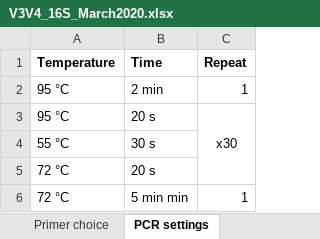
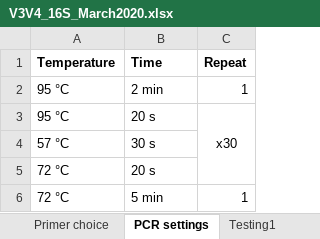
Before and after one commit to emmastrand/EmmaStrand_Notebook, an Excel workbook: Lab-work/V3V4_16S_March2020.xlsx, sheet PCR settings, drawn as a sheet; values as stored, in another font and other column widths than the file's, no borders; the diff names each change by its address in the sheet, - before the commit and + after, or states it on an @@ line.

```diff
--- a/Lab-work/V3V4_16S_March2020.xlsx (sheet PCR settings)
+++ b/Lab-work/V3V4_16S_March2020.xlsx (sheet PCR settings)
-A4 (Temperature): 55 °C
+A4 (Temperature): 57 °C
-B6 (Time): 5 min min
+B6 (Time): 5 min
```
Also changed, not shown: other sheet tabs, 7 other files.
